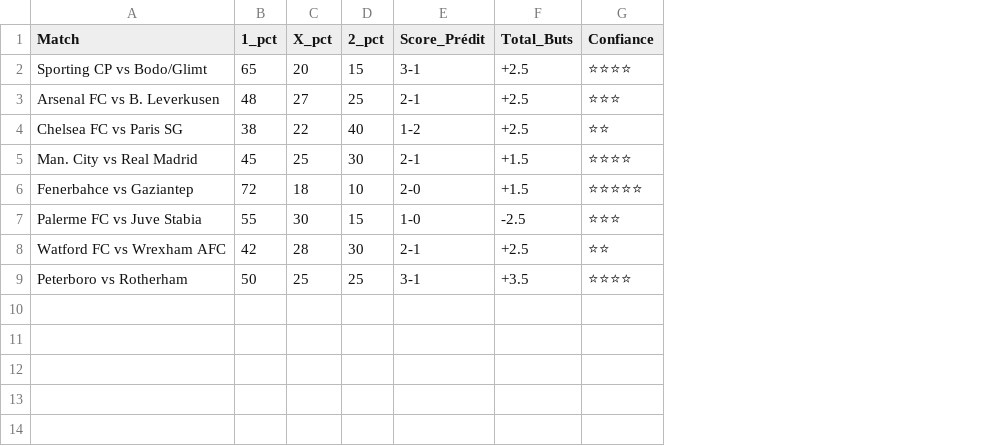
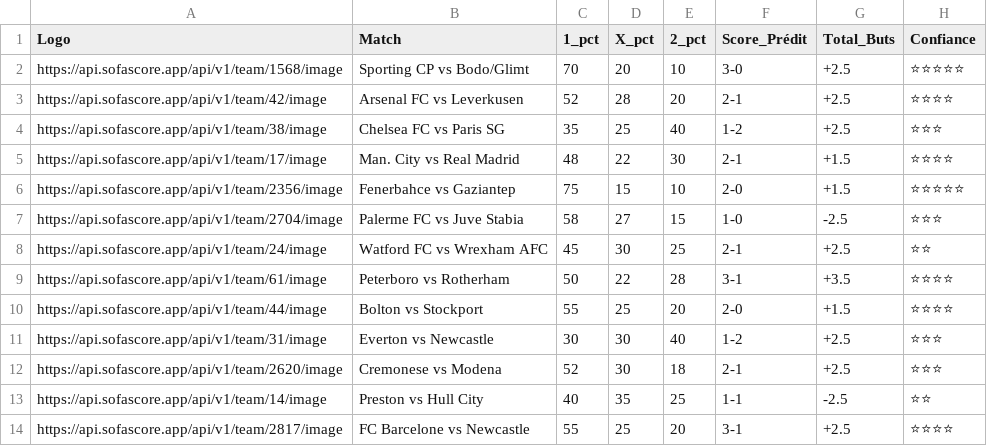
Before and after one commit to magangaromy7-del/ia-foot-hemery, a CSV file: match.csv, drawn as a sheet; removed rows and columns are numbered as before the commit, all else as after; the diff names each change by its address in the sheet, - before the commit and + after, or states it on an @@ line.

Commit message:
Update match.csv

```diff
--- a/match.csv
+++ b/match.csv
+column A (Logo), row 2: https://api.sofascore.app/api/v1/team/1568/image; rows 4-9: https://api.sofascore.app/api/v1/team/38/image | https://api.sofascore.app/api/v1/team/17/image | https://api.sofascore.app/api/v1/team/2356/image | https://api.sofascore.app/api/v1/team/2704/image | https://api.sofascore.app/api/v1/team/24/image | https://api.sofascore.app/api/v1/team/61/image
-C2 (1_pct): 65
+C2 (1_pct): 70
-E2 (2_pct): 15
+E2 (2_pct): 10
-F2 (Score_Prédit): 3-1
+F2 (Score_Prédit): 3-0
-H2 (Confiance): ⭐⭐⭐⭐
+H2 (Confiance): ⭐⭐⭐⭐⭐
-row 3: Arsenal FC vs B. Leverkusen | 48 | 27 | 25 | 2-1 | +2.5 | ⭐⭐⭐
+row 3: https://api.sofascore.app/api/v1/team/42/image | Arsenal FC vs Leverkusen | 52 | 28 | 20 | 2-1 | +2.5 | ⭐⭐⭐⭐
-C4 (1_pct): 38
+C4 (1_pct): 35
-D4 (X_pct): 22
+D4 (X_pct): 25
-H4 (Confiance): ⭐⭐
+H4 (Confiance): ⭐⭐⭐
-C5 (1_pct): 45
+C5 (1_pct): 48
-D5 (X_pct): 25
+D5 (X_pct): 22
-C6 (1_pct): 72
+C6 (1_pct): 75
-D6 (X_pct): 18
+D6 (X_pct): 15
-C7 (1_pct): 55
+C7 (1_pct): 58
-D7 (X_pct): 30
+D7 (X_pct): 27
-C8 (1_pct): 42
+C8 (1_pct): 45
-D8 (X_pct): 28
+D8 (X_pct): 30
-E8 (2_pct): 30
+E8 (2_pct): 25
-D9 (X_pct): 25
+D9 (X_pct): 22
-E9 (2_pct): 25
+E9 (2_pct): 28
+row 10: https://api.sofascore.app/api/v1/team/44/image | Bolton vs Stockport | 55 | 25 | 20 | 2-0 | +1.5 | ⭐⭐⭐⭐
+row 11: https://api.sofascore.app/api/v1/team/31/image | Everton vs Newcastle | 30 | 30 | 40 | 1-2 | +2.5 | ⭐⭐⭐
+row 12: https://api.sofascore.app/api/v1/team/2620/image | Cremonese vs Modena | 52 | 30 | 18 | 2-1 | +2.5 | ⭐⭐⭐
+row 13: https://api.sofascore.app/api/v1/team/14/image | Preston vs Hull City | 40 | 35 | 25 | 1-1 | -2.5 | ⭐⭐
+row 14: https://api.sofascore.app/api/v1/team/2817/image | FC Barcelone vs Newcastle | 55 | 25 | 20 | 3-1 | +2.5 | ⭐⭐⭐⭐
```
